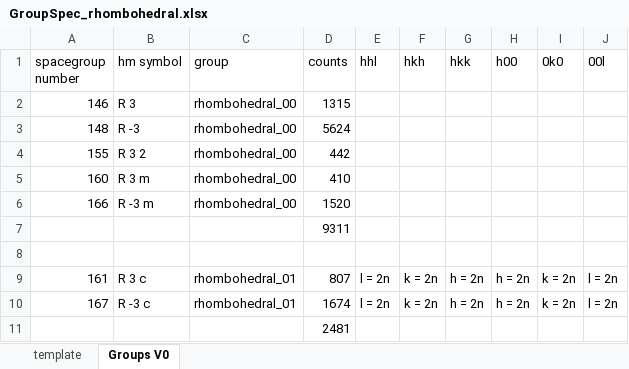
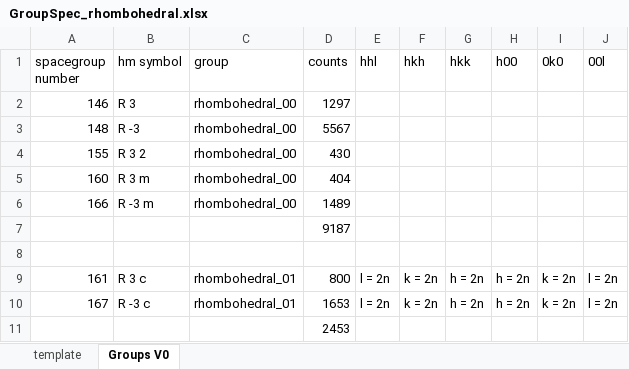
Before and after one commit to dwmoreau/MLI, an Excel workbook: data/GroupSpec_rhombohedral.xlsx, sheet Groups V0, drawn as a sheet; values as stored, in another font and other column widths than the file's, no borders; the diff names each change by its address in the sheet, - before the commit and + after, or states it on an @@ line.

```diff
--- a/data/GroupSpec_rhombohedral.xlsx (sheet Groups V0)
+++ b/data/GroupSpec_rhombohedral.xlsx (sheet Groups V0)
-D2 (counts): 1315
+D2 (counts): 1297
-D3 (counts): 5624
+D3 (counts): 5567
-D4 (counts): 442
+D4 (counts): 430
-D5 (counts): 410
+D5 (counts): 404
-D6 (counts): 1520
+D6 (counts): 1489
-D7 (counts): 9311
+D7 (counts): 9187
-D9 (counts): 807
+D9 (counts): 800
-D10 (counts): 1674
+D10 (counts): 1653
-D11 (counts): 2481
+D11 (counts): 2453
```
Also changed, not shown: data/GroupSpec_orthorhombic.xlsx, 10 other files.
